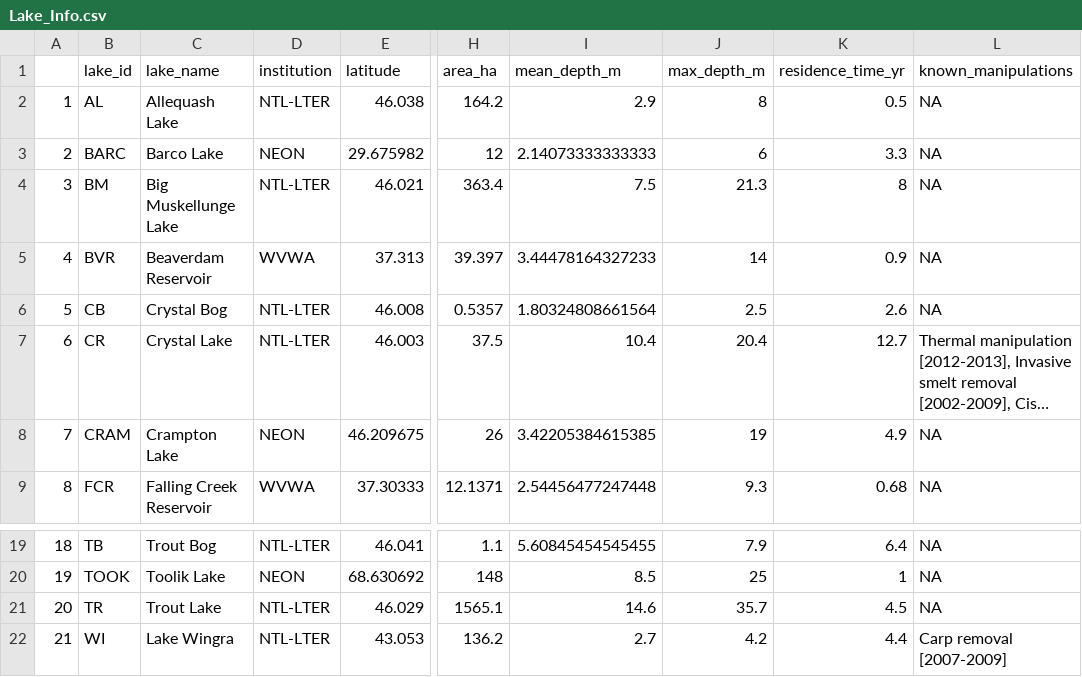
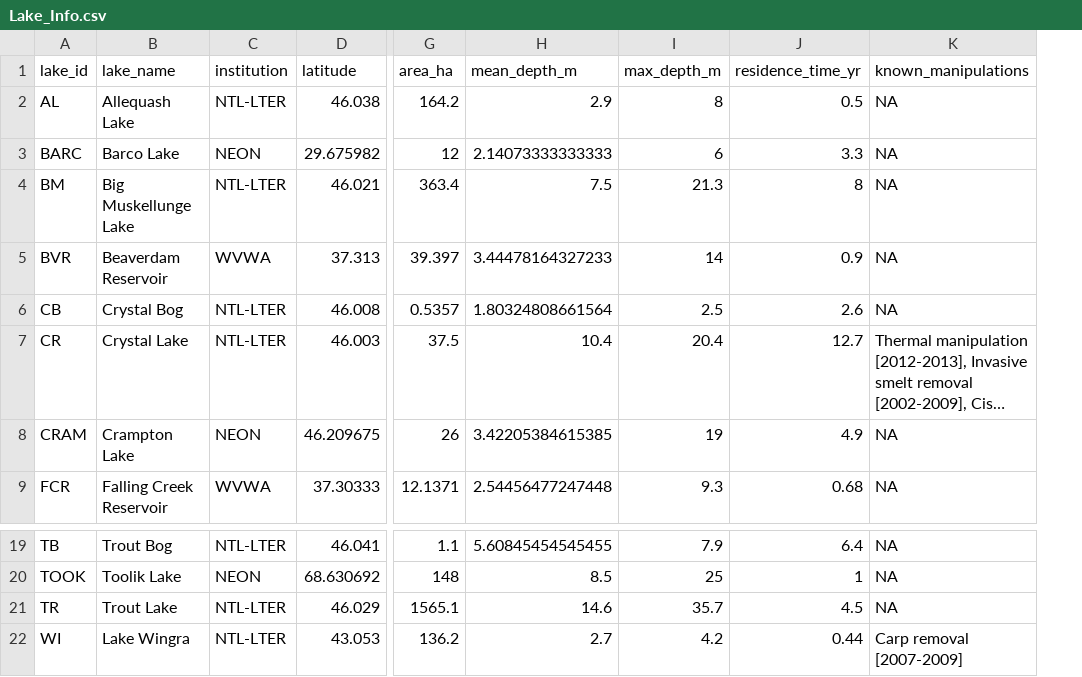
Before and after one commit to eco-kgml/DataCleaning, a CSV file: Lake_Info.csv, drawn as a sheet; only a part is shown, gaps mark what is left out; long unchanged cells end in …; removed rows and columns are numbered as before the commit, all else as after; the diff names each change by its address in the sheet, - before the commit and + after, or states it on an @@ line.

Commit message:
Updated Wingra res time

```diff
--- a/Lake_Info.csv
+++ b/Lake_Info.csv
-column A, rows 2-9: 1 | 2 | 3 | 4 | 5 | 6 | 7 | 8; rows 19-22: 18 | 19 | 20 | 21
-J22 (residence_time_yr): 4.4
+J22 (residence_time_yr): 0.44
```
Also changed, not shown: 1 other file.
